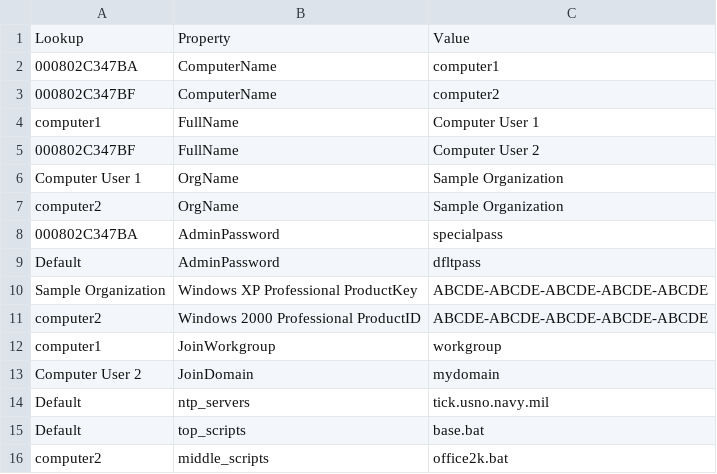
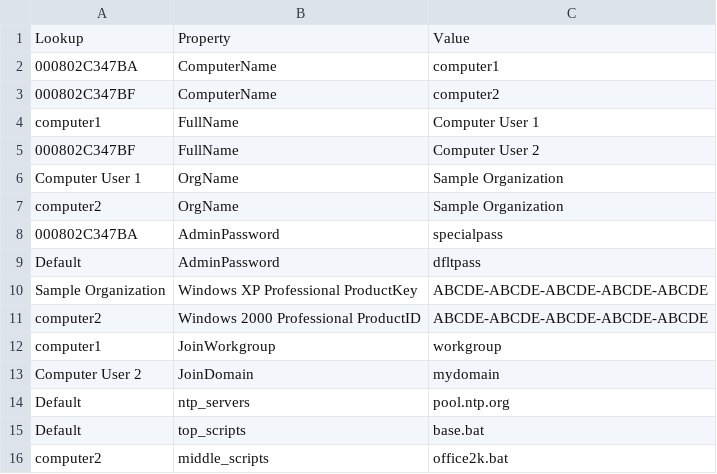
Before and after one commit to Tatsh/unattended, a CSV file: unattended/install/site/unattend.csv, drawn as a sheet.

Commit message:
we better use pool.ntp.org for our time server example

```diff
--- a/unattended/install/site/unattend.csv
+++ b/unattended/install/site/unattend.csv
@@ -13,3 +13,3 @@
 "Computer User 2","JoinDomain","mydomain"
-"Default","ntp_servers","tick.usno.navy.mil"
+"Default","ntp_servers","pool.ntp.org"
 "Default","top_scripts","base.bat"
```
